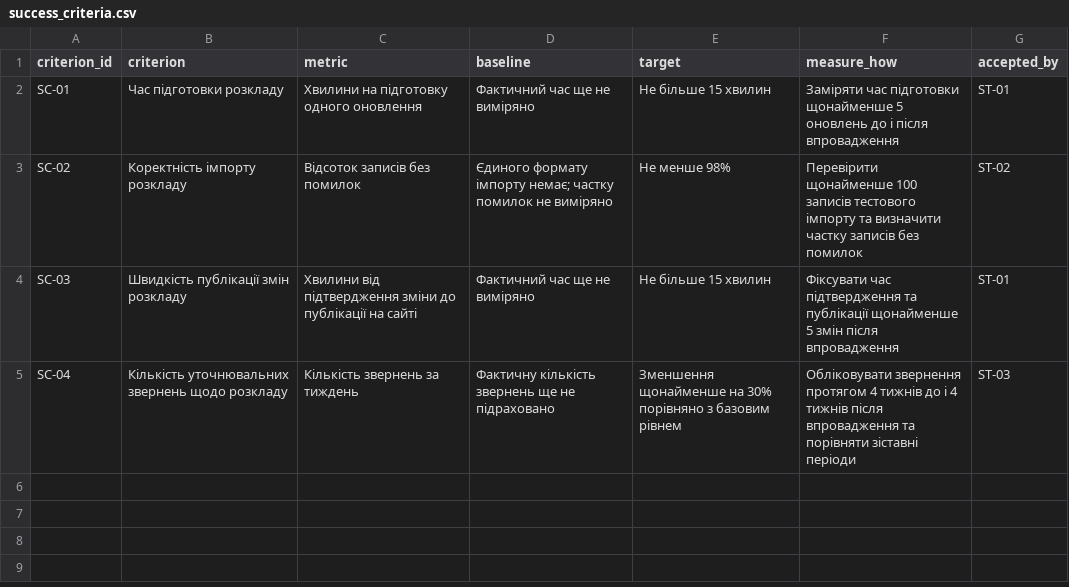
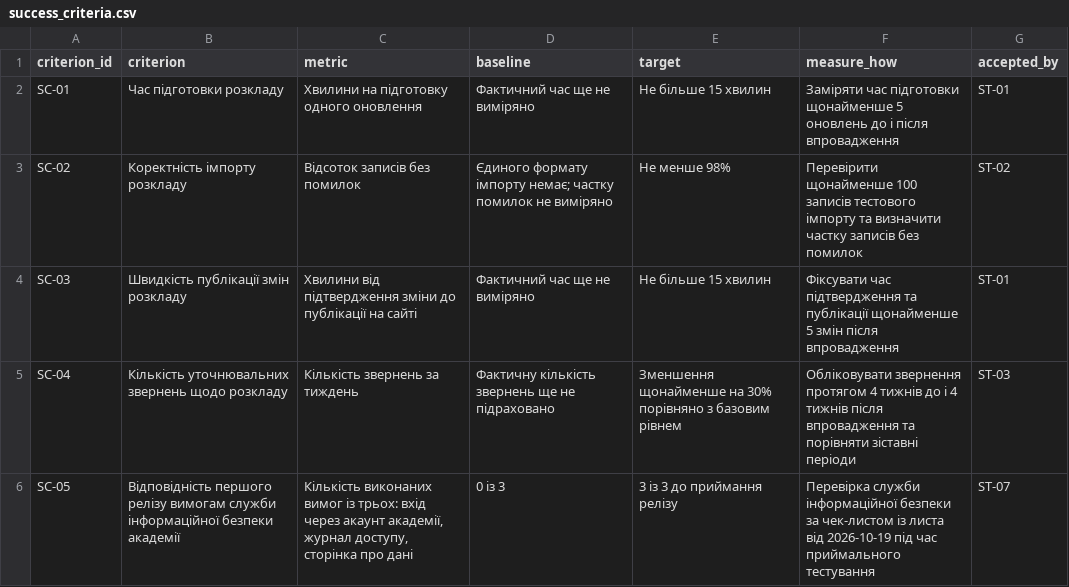
Before and after one commit to DSEngneer/pm-2026-KH-41-K.V, a CSV file: lr05_charter/success_criteria.csv, drawn as a sheet; the diff names each change by its address in the sheet, - before the commit and + after, or states it on an @@ line.

Commit message:
Add success criteria for information security compliance

```diff
--- a/lr05_charter/success_criteria.csv
+++ b/lr05_charter/success_criteria.csv
+row 6: SC-05 | Відповідність першого релізу вимогам служби інформаційної безпеки академії | Кількість виконаних вимог із трьох: вхід через акаунт академії, журнал доступу, сторінка про дані | 0 із 3 | 3 із 3 до приймання релізу | Перевірка служби інформаційної безпеки за чек-листом із листа від 2026-10-19 під час приймального тестування | ST-07
```
